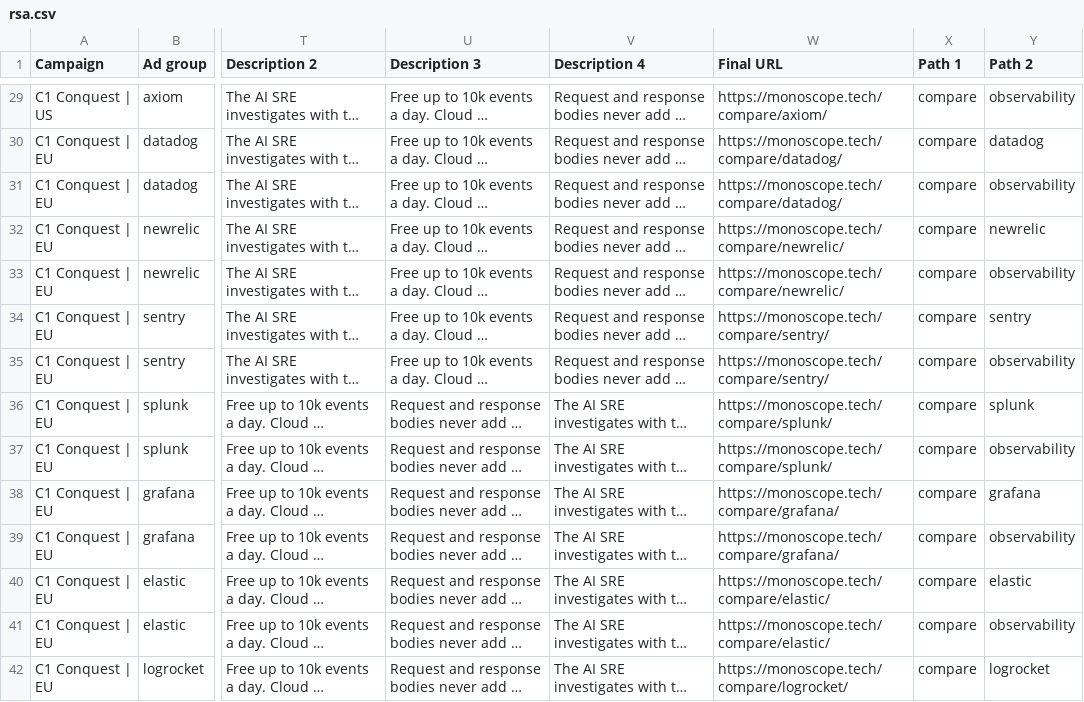
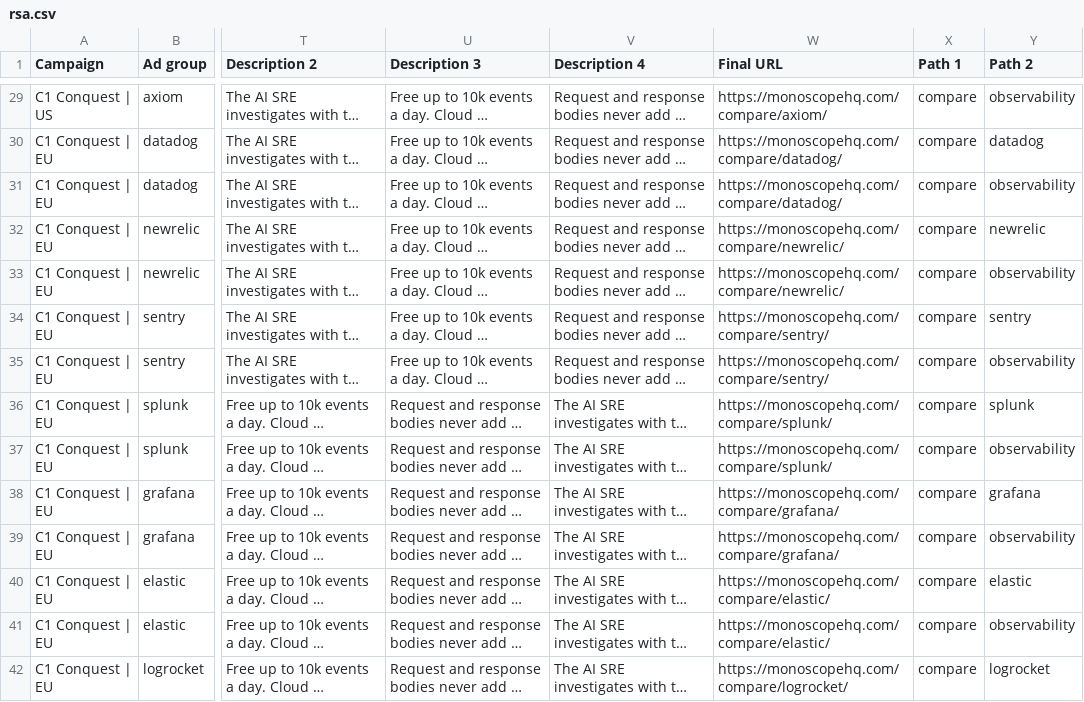
Before and after one commit to monoscope-tech/monoscope-landing, a CSV file: brand/ads/rsa.csv, drawn as a sheet; only a part is shown, gaps mark what is left out; long unchanged cells end in …; the diff covers the shown part only; the diff names each change by its address in the sheet, - before the commit and + after, or states it on an @@ line.

Commit message:
Search ads kit: final URLs on monoscopehq.com, one Editor import with campaign settings
monoscope.tech now 301s to monoscopehq.com, which Google flags as a
destination mismatch, so every final URL moves to monoscopehq.com.
build.py also writes editor-import.csv: the 8 campaigns paused, with their
wave-1 daily budgets (EUR), Manual CPC, Google Search only, English, US or
EEA+UK+CH locations, per-group max CPC (groups whose page isn't live start
paused), then keywords, negatives and RSAs.

```diff
--- a/brand/ads/rsa.csv
+++ b/brand/ads/rsa.csv
-W29 (Final URL): https://monoscope.tech/compare/axiom/
+W29 (Final URL): https://monoscopehq.com/compare/axiom/
-W30:W31 (Final URL): https://monoscope.tech/compare/datadog/
+W30:W31 (Final URL): https://monoscopehq.com/compare/datadog/
-W32:W33 (Final URL): https://monoscope.tech/compare/newrelic/
+W32:W33 (Final URL): https://monoscopehq.com/compare/newrelic/
-W34:W35 (Final URL): https://monoscope.tech/compare/sentry/
+W34:W35 (Final URL): https://monoscopehq.com/compare/sentry/
-W36:W37 (Final URL): https://monoscope.tech/compare/splunk/
+W36:W37 (Final URL): https://monoscopehq.com/compare/splunk/
-W38:W39 (Final URL): https://monoscope.tech/compare/grafana/
+W38:W39 (Final URL): https://monoscopehq.com/compare/grafana/
-W40:W41 (Final URL): https://monoscope.tech/compare/elastic/
+W40:W41 (Final URL): https://monoscopehq.com/compare/elastic/
-W42 (Final URL): https://monoscope.tech/compare/logrocket/
+W42 (Final URL): https://monoscopehq.com/compare/logrocket/
```
Also changed, not shown: 76 edited cells elsewhere in this file, brand/ads/draft/rsa.csv, 3 other files.
